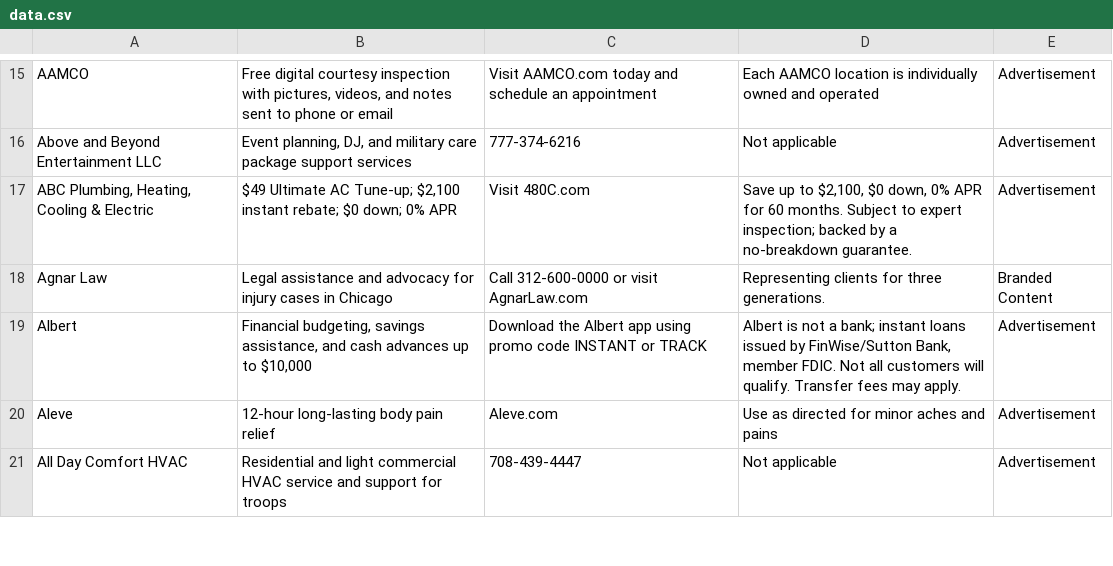
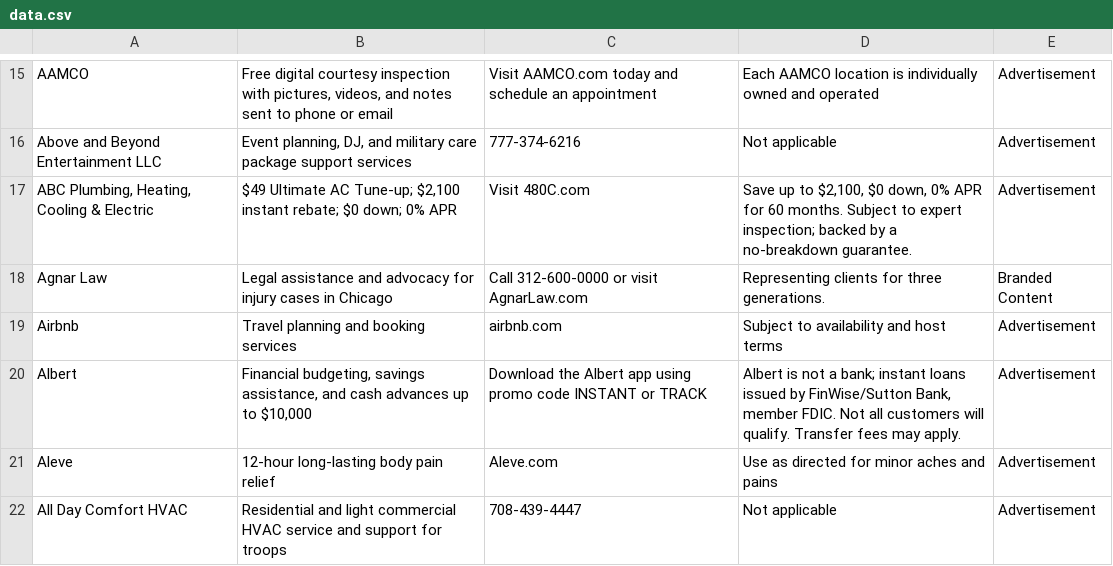
Before and after one commit to MATR-Technologies/ReplayAdsViewer, a CSV file: data.csv, drawn as a sheet; only a part is shown, gaps mark what is left out; the diff names each change by its address in the sheet, - before the commit and + after, or states it on an @@ line.

Commit message:
Auto-update CSV data

```diff
--- a/data.csv
+++ b/data.csv
+row 19: Airbnb | Travel planning and booking services | airbnb.com | Subject to availability and host terms | Advertisement
```
